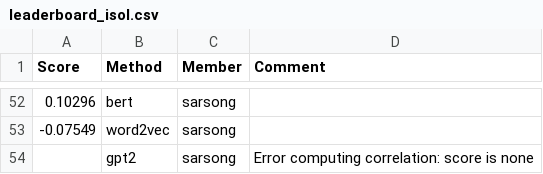
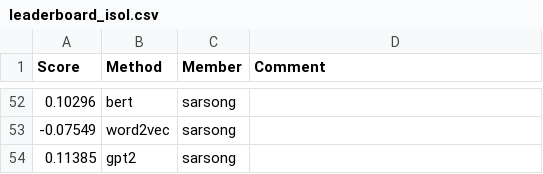
Before and after one commit to UChi-CI/data-37712-win25-leaderboard, a CSV file: assignment-3-leaderboard/leaderboard_isol.csv, drawn as a sheet; only a part is shown, gaps mark what is left out.

Commit message:
Leaderboard Update

```diff
--- a/assignment-3-leaderboard/leaderboard_isol.csv
+++ b/assignment-3-leaderboard/leaderboard_isol.csv
@@ -53,2 +53,2 @@ Score,Method,Member,Comment
 -0.07549,word2vec,sarsong,
-,gpt2,sarsong,Error computing correlation: score is none
+0.11385,gpt2,sarsong,
```
